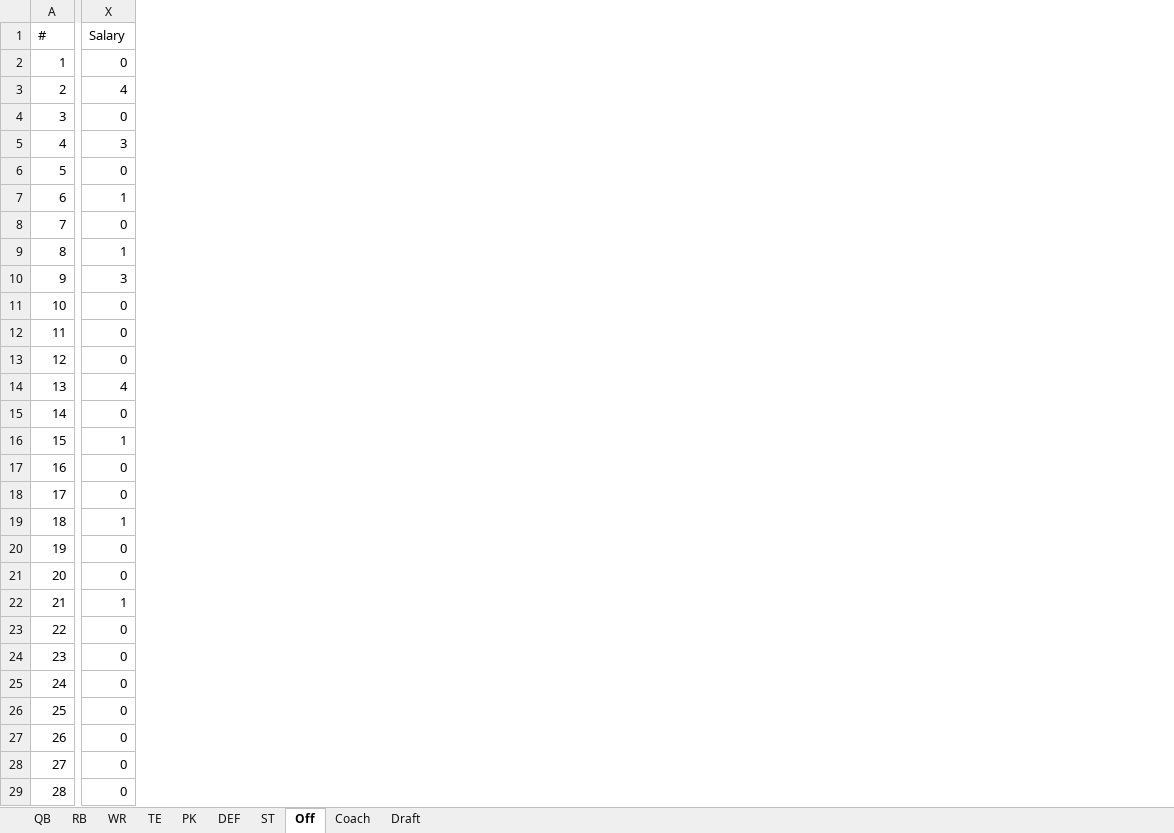
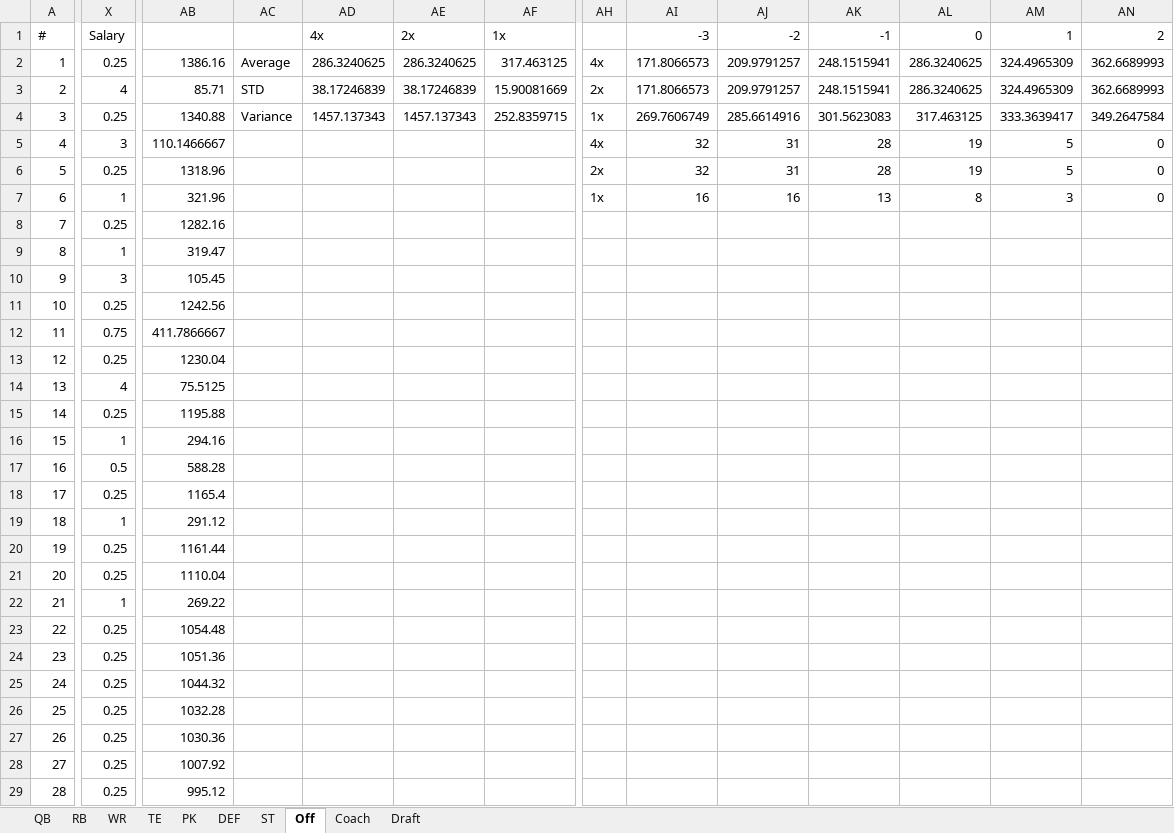
Before and after one commit to luke01215/prfl, an Excel workbook: 2020_prflplayers.xlsx, sheet Off, drawn as a sheet; only a part is shown, gaps mark what is left out; values as stored, in another font and other column widths than the file's, no borders; table styles not drawn; the diff covers the shown part only; the diff names each change by its address in the sheet, - before the commit and + after, or states it on an @@ line.

```diff
--- a/2020_prflplayers.xlsx (sheet Off)
+++ b/2020_prflplayers.xlsx (sheet Off)
+column AB, rows 2-29: 1386.16 | 85.71 | 1340.88 | 110.1466667 | 1318.96 | 321.96 | 1282.16 | 319.47 | 105.45 | 1242.56 | 411.7866667 | 1230.04 | 75.5125 | 1195.88 | 294.16 | 588.28 | 1165.4 | 291.12 | 1161.44 | 1110.04 | 269.22 | 1054.48 | 1051.36 | 1044.32 | 1032.28 | 1030.36 | 1007.92 | 995.12
+column AC, rows 2-4: Average | STD | Variance
+column AD, rows 1-4: 4x | 286.3240625 | 38.17246839 | 1457.137343
+column AE, rows 1-4: 2x | 286.3240625 | 38.17246839 | 1457.137343
+column AF, rows 1-4: 1x | 317.463125 | 15.90081669 | 252.8359715
+column AH, rows 2-7: 4x | 2x | 1x | 4x | 2x | 1x
+column AI, rows 1-7: -3 | 171.8066573 | 171.8066573 | 269.7606749 | 32 | 32 | 16
+column AJ, rows 1-7: -2 | 209.9791257 | 209.9791257 | 285.6614916 | 31 | 31 | 16
+column AK, rows 1-7: -1 | 248.1515941 | 248.1515941 | 301.5623083 | 28 | 28 | 13
+column AL, rows 1-7: 0 | 286.3240625 | 286.3240625 | 317.463125 | 19 | 19 | 8
+column AM, rows 1-7: 1 | 324.4965309 | 324.4965309 | 333.3639417 | 5 | 5 | 3
+column AN, rows 1-7: 2 | 362.6689993 | 362.6689993 | 349.2647584 | 0 | 0 | 0
-X2: 0
+X2: 0.25
-X4: 0
+X4: 0.25
-X6: 0
+X6: 0.25
-X8: 0
+X8: 0.25
-X11: 0
+X11: 0.25
-X12: 0
+X12: 0.75
-X13: 0
+X13: 0.25
-X15: 0
+X15: 0.25
-X17: 0
+X17: 0.5
-X18: 0
+X18: 0.25
-X20:X21: 0
+X20:X21: 0.25
-X23:X29: 0
+X23:X29: 0.25
```
Also changed, not shown: 4 added columns and 4 edited cells elsewhere in this sheet, sheet DEF, sheet Coach, sheet PK, sheet TE, sheet ST, sheet WR.
